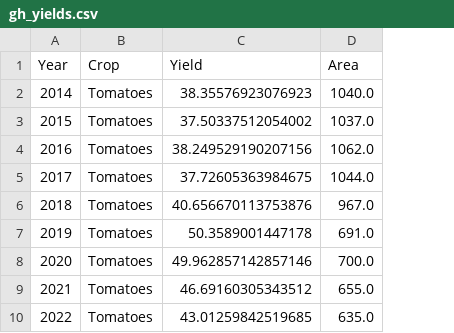
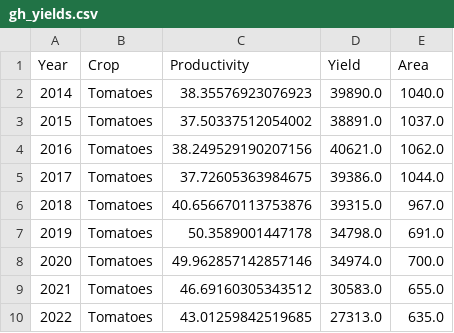
Before and after one commit to k-uu/food_vis, a CSV file: gh_yields.csv, drawn as a sheet; only a part is shown; the diff names each change by its address in the sheet, - before the commit and + after, or states it on an @@ line.

```diff
--- a/gh_yields.csv
+++ b/gh_yields.csv
+column D (Yield), rows 2-10: 39890.0 | 38891.0 | 40621.0 | 39386.0 | 39315.0 | 34798.0 | 34974.0 | 30583.0 | 27313.0
-C1: Yield
+C1: Productivity
```
Also changed, not shown: 3 other files.
